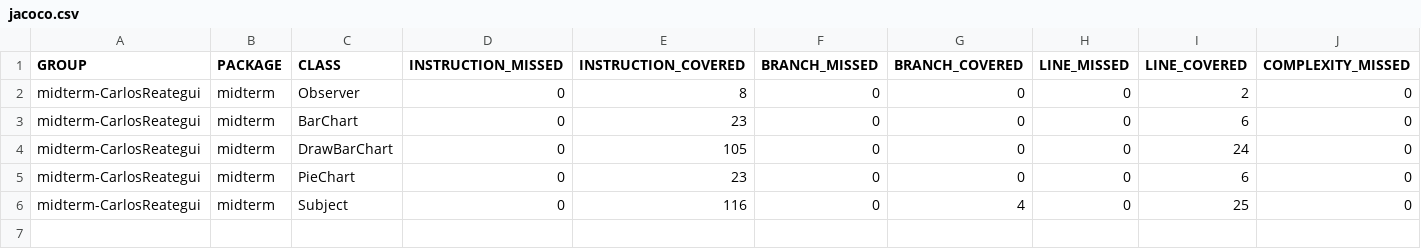
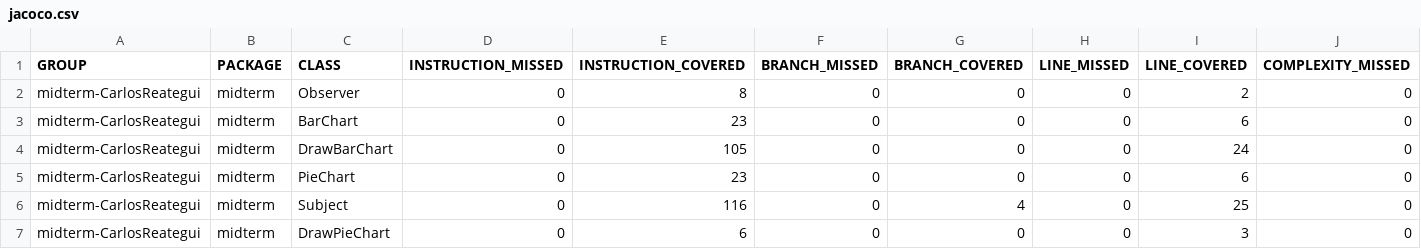
Before and after one commit to cs2901-2020-2/midterm-CarlosReategui, a CSV file: target/site/jacoco/jacoco.csv, drawn as a sheet; only a part is shown; rows hold the shown columns only; the diff names each change by its address in the sheet, - before the commit and + after, or states it on an @@ line.

```diff
--- a/target/site/jacoco/jacoco.csv
+++ b/target/site/jacoco/jacoco.csv
+row 7: midterm-CarlosReategui | midterm | DrawPieChart | 0 | 6 | 0 | 0 | 0 | 3 | 0
```
Also changed, not shown: 43 other files.
